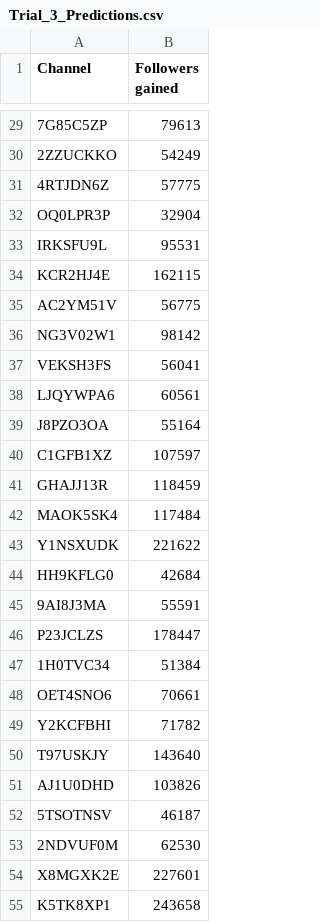
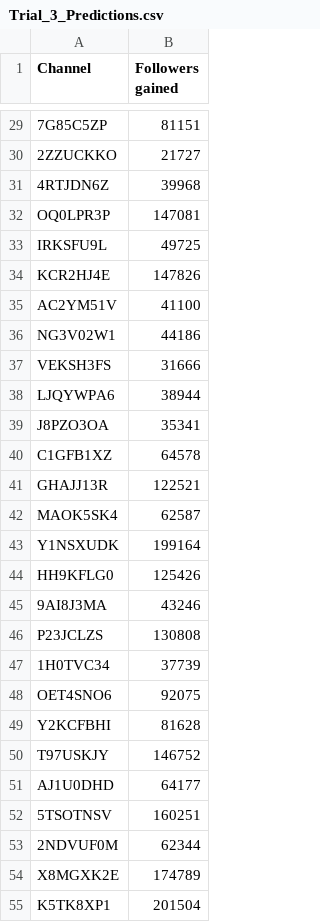
Before and after one commit to elonsuk/AIDL2021_Recruitment-Challenge, a CSV file: Trial_3_Predictions.csv, drawn as a sheet; only a part is shown, gaps mark what is left out; the diff covers the shown part only; the diff names each change by its address in the sheet, - before the commit and + after, or states it on an @@ line.

```diff
--- a/Trial_3_Predictions.csv
+++ b/Trial_3_Predictions.csv
-B29 (Followers gained): 79613
+B29 (Followers gained): 81151
-B30 (Followers gained): 54249
+B30 (Followers gained): 21727
-B31 (Followers gained): 57775
+B31 (Followers gained): 39968
-B32 (Followers gained): 32904
+B32 (Followers gained): 147081
-B33 (Followers gained): 95531
+B33 (Followers gained): 49725
-B34 (Followers gained): 162115
+B34 (Followers gained): 147826
-B35 (Followers gained): 56775
+B35 (Followers gained): 41100
-B36 (Followers gained): 98142
+B36 (Followers gained): 44186
-B37 (Followers gained): 56041
+B37 (Followers gained): 31666
-B38 (Followers gained): 60561
+B38 (Followers gained): 38944
-B39 (Followers gained): 55164
+B39 (Followers gained): 35341
-B40 (Followers gained): 107597
+B40 (Followers gained): 64578
-B41 (Followers gained): 118459
+B41 (Followers gained): 122521
-B42 (Followers gained): 117484
+B42 (Followers gained): 62587
-B43 (Followers gained): 221622
+B43 (Followers gained): 199164
-B44 (Followers gained): 42684
+B44 (Followers gained): 125426
-B45 (Followers gained): 55591
+B45 (Followers gained): 43246
-B46 (Followers gained): 178447
+B46 (Followers gained): 130808
-B47 (Followers gained): 51384
+B47 (Followers gained): 37739
-B48 (Followers gained): 70661
+B48 (Followers gained): 92075
-B49 (Followers gained): 71782
+B49 (Followers gained): 81628
-B50 (Followers gained): 143640
+B50 (Followers gained): 146752
-B51 (Followers gained): 103826
+B51 (Followers gained): 64177
-B52 (Followers gained): 46187
+B52 (Followers gained): 160251
-B53 (Followers gained): 62530
+B53 (Followers gained): 62344
-B54 (Followers gained): 227601
+B54 (Followers gained): 174789
-B55 (Followers gained): 243658
+B55 (Followers gained): 201504
```
Also changed, not shown: 173 edited cells elsewhere in this file, 1 other file.
